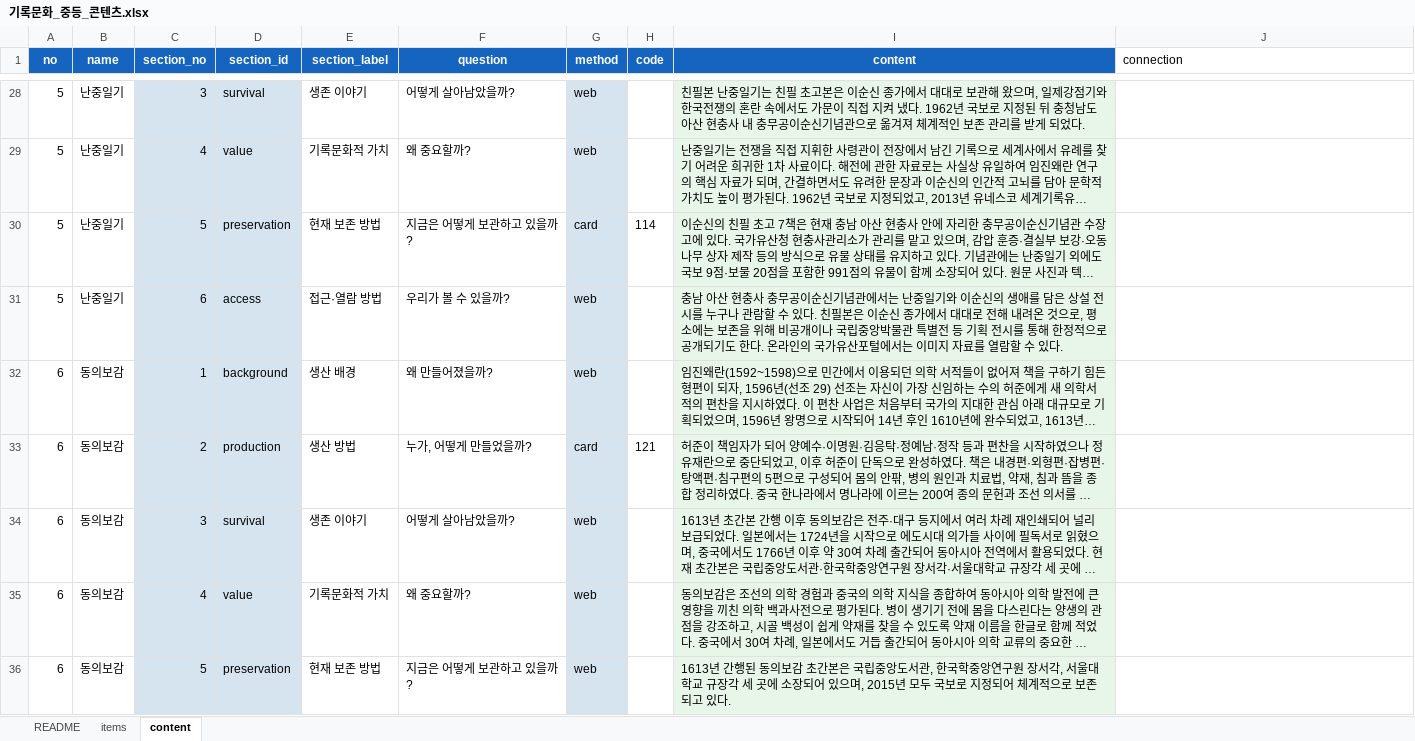
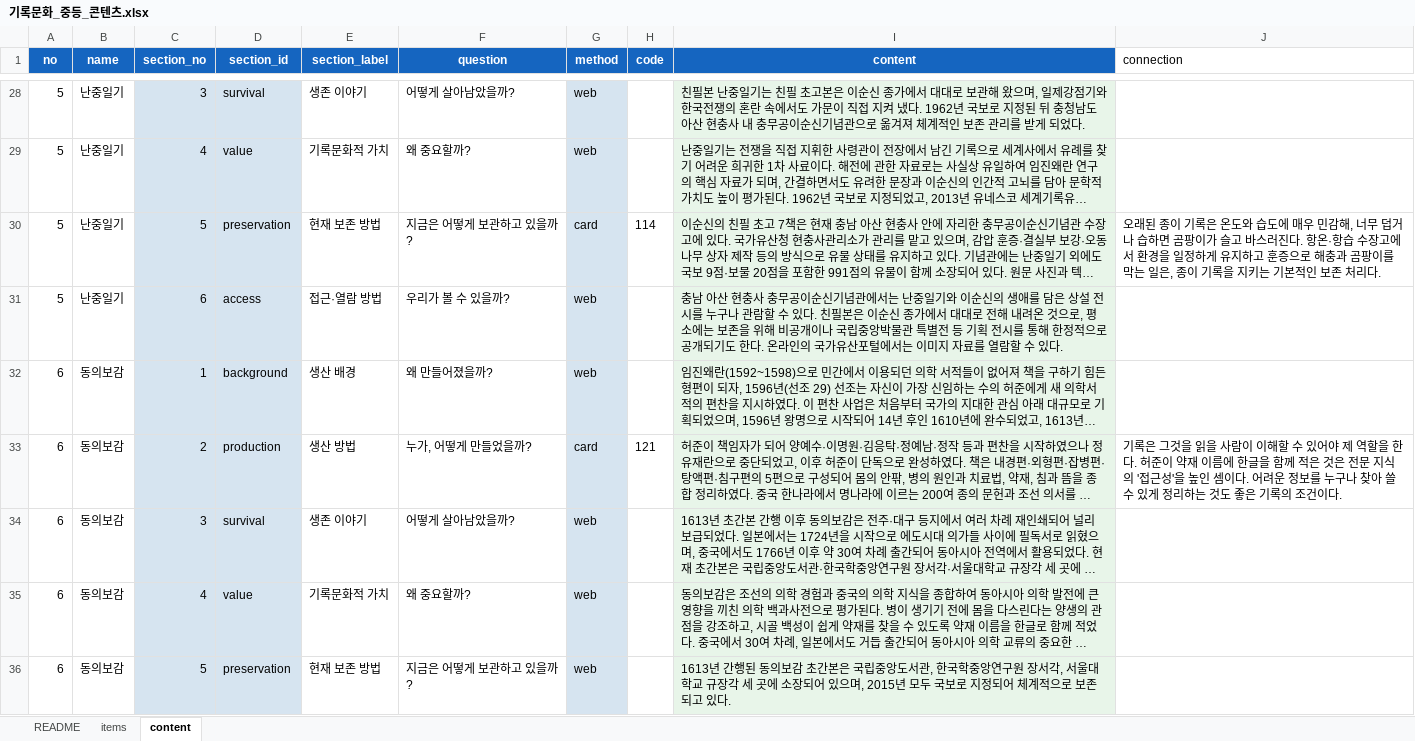
Before and after one commit to jeongyenolgong/save-the-record-mid, an Excel workbook: content/기록문화_중등_콘텐츠.xlsx, sheet content, drawn as a sheet; only a part is shown, gaps mark what is left out; long unchanged cells end in …; values as stored, in another font and other column widths than the file's, no borders; the diff covers the shown part only; the diff names each change by its address in the sheet, - before the commit and + after, or states it on an @@ line.

```diff
--- a/content/기록문화_중등_콘텐츠.xlsx (sheet content)
+++ b/content/기록문화_중등_콘텐츠.xlsx (sheet content)
-J30 (connection): (empty)
+J30 (connection): 오래된 종이 기록은 온도와 습도에 매우 민감해, 너무 덥거나 습하면 곰팡이가 슬고 바스러진다. 항온·항습 수장고에서 환경을 일정하게 유지하고 훈증으로 해충과 곰팡이를 막는 일은, 종이 기록을 지키는 기본적인 보존 처리다.
-J33 (connection): (empty)
+J33 (connection): 기록은 그것을 읽을 사람이 이해할 수 있어야 제 역할을 한다. 허준이 약재 이름에 한글을 함께 적은 것은 전문 지식의 '접근성'을 높인 셈이다. 어려운 정보를 누구나 찾아 쓸 수 있게 정리하는 것도 좋은 기록의 조건이다.
```
Also changed, not shown: 32 edited cells elsewhere in this sheet, 2 other files.
